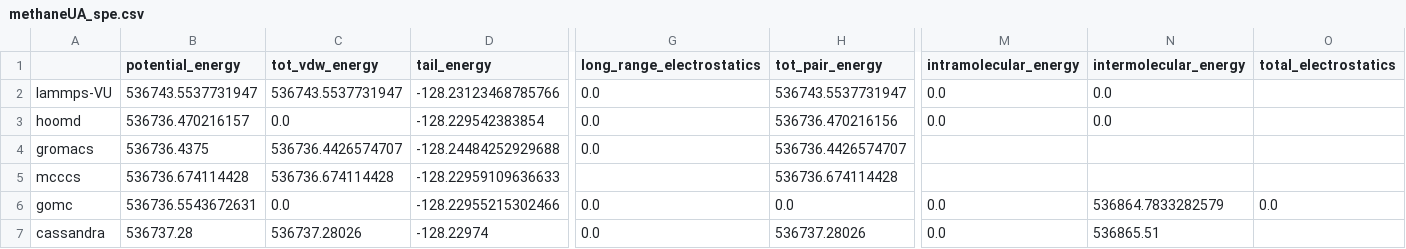
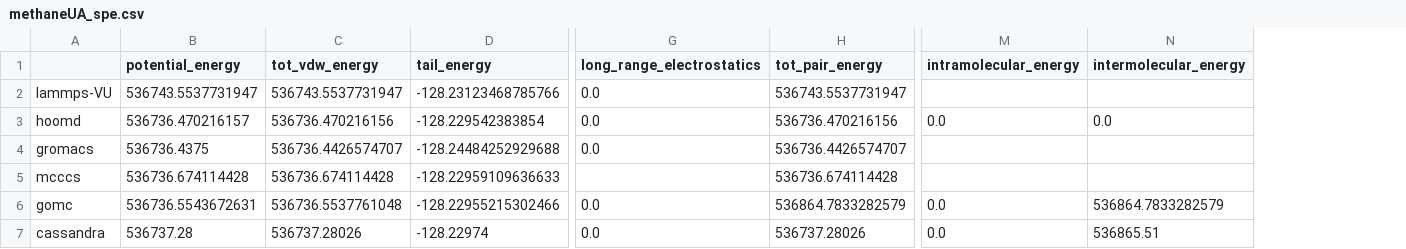
Before and after one commit to mosdef-hub/reproducibility_study, a CSV file: reproducibility_project/spe_subproject/csvs/methaneUA_spe.csv, drawn as a sheet; only a part is shown, gaps mark what is left out; the diff names each change by its address in the sheet, - before the commit and + after, or states it on an @@ line.

```diff
--- a/reproducibility_project/spe_subproject/csvs/methaneUA_spe.csv
+++ b/reproducibility_project/spe_subproject/csvs/methaneUA_spe.csv
-column O (total_electrostatics), row 6: 0.0
-M2 (intramolecular_energy): 0.0
+M2 (intramolecular_energy): (empty)
-N2 (intermolecular_energy): 0.0
+N2 (intermolecular_energy): (empty)
-C3 (tot_vdw_energy): 0.0
+C3 (tot_vdw_energy): 536736.470216156
-C6 (tot_vdw_energy): 0.0
+C6 (tot_vdw_energy): 536736.5537761048
-H6 (tot_pair_energy): 0.0
+H6 (tot_pair_energy): 536864.7833282579
```
Also changed, not shown: reproducibility_project/spe_subproject/csvs/benzeneUA_spe.csv, reproducibility_project/spe_subproject/csvs/electrostatics_energy.csv, 6 other files.
